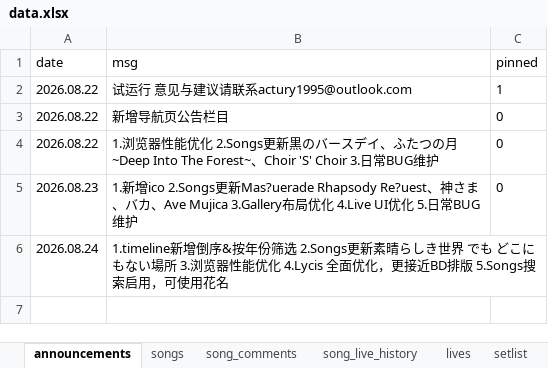
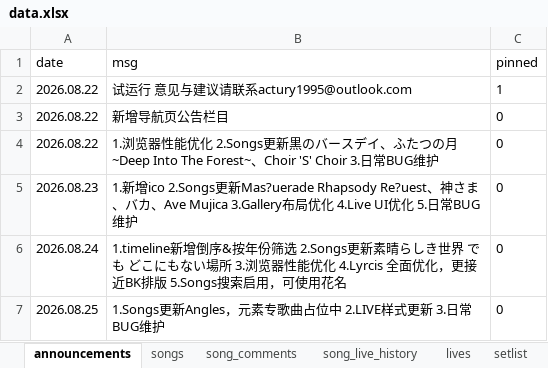
Before and after one commit to yuminle159/MujicaTimeLineWeb, an Excel workbook: _data/data.xlsx, sheet announcements, drawn as a sheet; values as stored, in another font and other column widths than the file's, no borders; the diff names each change by its address in the sheet, - before the commit and + after, or states it on an @@ line.

```diff
--- a/_data/data.xlsx (sheet announcements)
+++ b/_data/data.xlsx (sheet announcements)
-B6 (msg): …能优化 4.Lycis 全面优化，更接近BD排版 5.Songs…
+B6 (msg): …能优化 4.Lyrcis 全面优化，更接近BK排版 5.Songs…
-C6 (pinned): (empty)
+C6 (pinned): 0
+row 7: 2026.08.25 | 1.Songs更新Angles，元素专歌曲占位中 2.LIVE样式更新 3.日常BUG维护 | 0
```
Also changed, not shown: sheet song_live_history, sheet songs, sheet song_comments, sheet lives, 32 other files.
